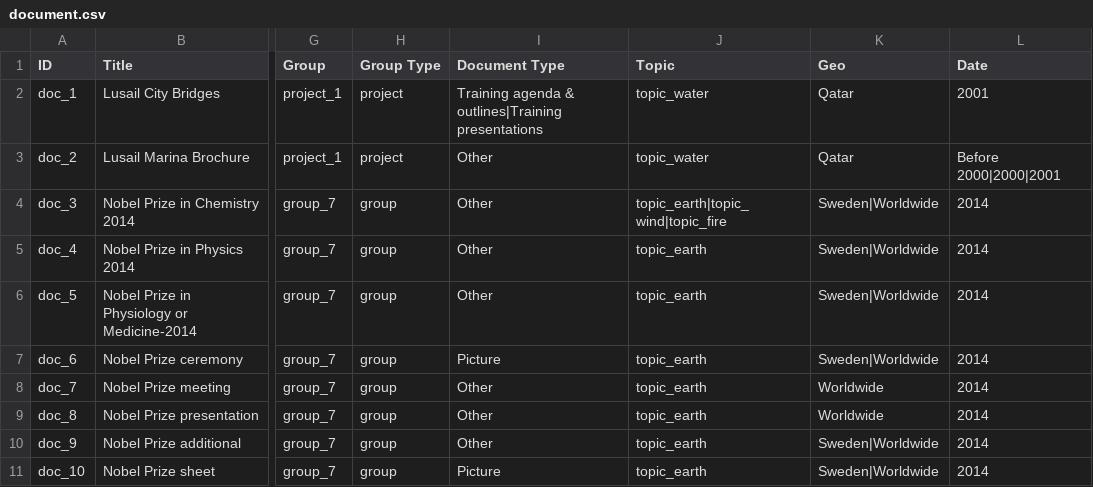
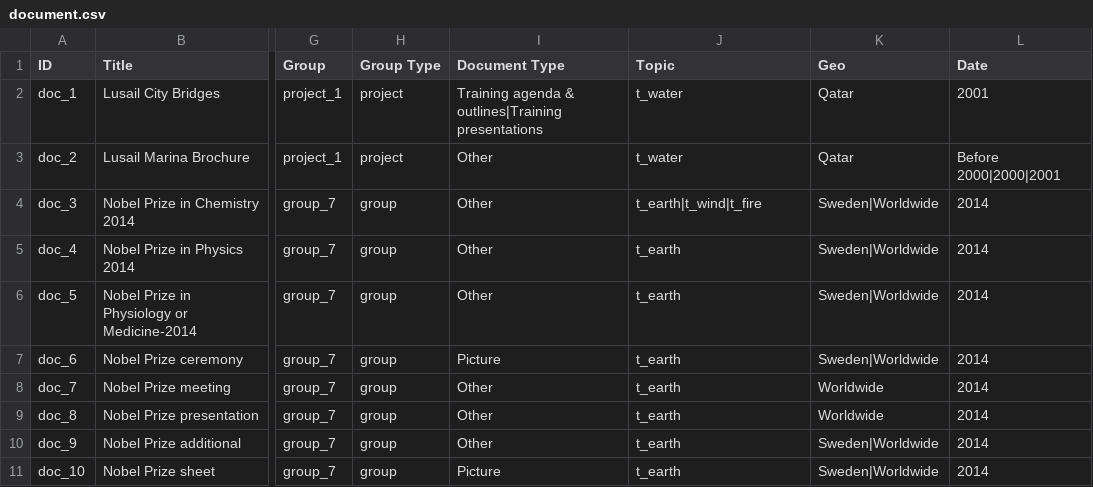
Before and after one commit to capacity4dev/capacity4more, a CSV file: capacity4more/modules/c4m/demo/c4m_demo_content/csv/node/document.csv, drawn as a sheet; only a part is shown, gaps mark what is left out; the diff names each change by its address in the sheet, - before the commit and + after, or states it on an @@ line.

```diff
--- a/capacity4more/modules/c4m/demo/c4m_demo_content/csv/node/document.csv
+++ b/capacity4more/modules/c4m/demo/c4m_demo_content/csv/node/document.csv
-J2:J3 (Topic): topic_water
+J2:J3 (Topic): t_water
-J4 (Topic): topic_earth|topic_wind|topic_fire
+J4 (Topic): t_earth|t_wind|t_fire
-J5:J11 (Topic): topic_earth
+J5:J11 (Topic): t_earth
```
Also changed, not shown: capacity4more/modules/c4m/demo/c4m_demo_content/csv/node/discussion.csv, capacity4more/modules/c4m/demo/c4m_demo_content/csv/node/event.csv, 6 other files.
